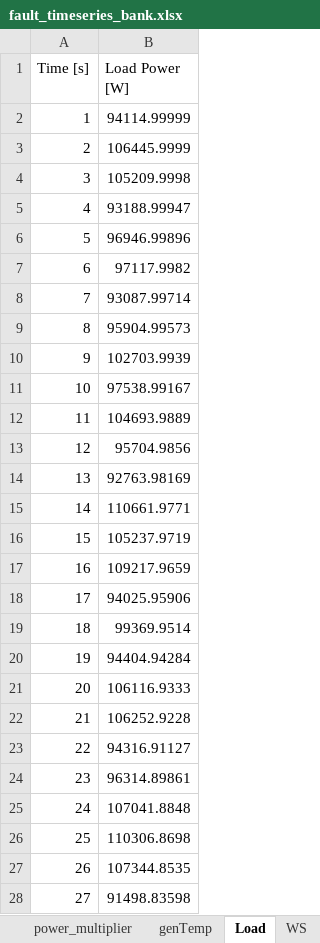
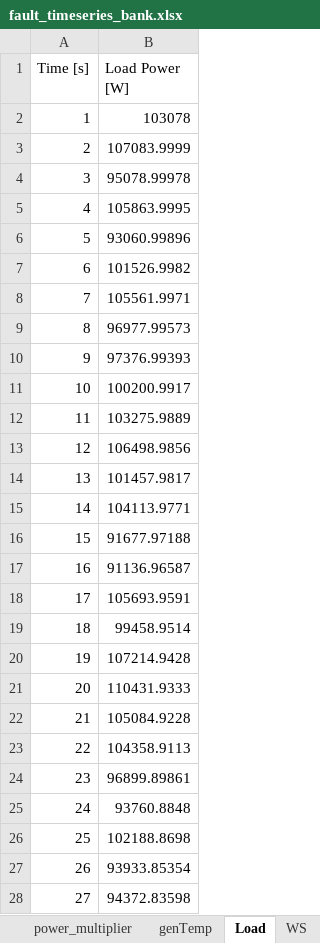
Before and after one commit to badeshiben/Fault-Impact-Reduction-Control-Module, an Excel workbook: CART dependencies/fault_timeseries_bank.xlsx, sheet Load, drawn as a sheet; only a part is shown; values as stored, in another font and other column widths than the file's, no borders; the diff covers the shown part only; the diff names each change by its address in the sheet, - before the commit and + after, or states it on an @@ line.

```diff
--- a/CART dependencies/fault_timeseries_bank.xlsx (sheet Load)
+++ b/CART dependencies/fault_timeseries_bank.xlsx (sheet Load)
-B2 (Load Power [W]): 94114.99999
+B2 (Load Power [W]): 103078
-B3 (Load Power [W]): 106445.9999
+B3 (Load Power [W]): 107083.9999
-B4 (Load Power [W]): 105209.9998
+B4 (Load Power [W]): 95078.99978
-B5 (Load Power [W]): 93188.99947
+B5 (Load Power [W]): 105863.9995
-B6 (Load Power [W]): 96946.99896
+B6 (Load Power [W]): 93060.99896
-B7 (Load Power [W]): 97117.9982
+B7 (Load Power [W]): 101526.9982
-B8 (Load Power [W]): 93087.99714
+B8 (Load Power [W]): 105561.9971
-B9 (Load Power [W]): 95904.99573
+B9 (Load Power [W]): 96977.99573
-B10 (Load Power [W]): 102703.9939
+B10 (Load Power [W]): 97376.99393
-B11 (Load Power [W]): 97538.99167
+B11 (Load Power [W]): 100200.9917
-B12 (Load Power [W]): 104693.9889
+B12 (Load Power [W]): 103275.9889
-B13 (Load Power [W]): 95704.9856
+B13 (Load Power [W]): 106498.9856
-B14 (Load Power [W]): 92763.98169
+B14 (Load Power [W]): 101457.9817
-B15 (Load Power [W]): 110661.9771
+B15 (Load Power [W]): 104113.9771
-B16 (Load Power [W]): 105237.9719
+B16 (Load Power [W]): 91677.97188
-B17 (Load Power [W]): 109217.9659
+B17 (Load Power [W]): 91136.96587
-B18 (Load Power [W]): 94025.95906
+B18 (Load Power [W]): 105693.9591
-B19 (Load Power [W]): 99369.9514
+B19 (Load Power [W]): 99458.9514
-B20 (Load Power [W]): 94404.94284
+B20 (Load Power [W]): 107214.9428
-B21 (Load Power [W]): 106116.9333
+B21 (Load Power [W]): 110431.9333
-B22 (Load Power [W]): 106252.9228
+B22 (Load Power [W]): 105084.9228
-B23 (Load Power [W]): 94316.91127
+B23 (Load Power [W]): 104358.9113
-B24 (Load Power [W]): 96314.89861
+B24 (Load Power [W]): 96899.89861
-B25 (Load Power [W]): 107041.8848
+B25 (Load Power [W]): 93760.8848
-B26 (Load Power [W]): 110306.8698
+B26 (Load Power [W]): 102188.8698
-B27 (Load Power [W]): 107344.8535
+B27 (Load Power [W]): 93933.85354
-B28 (Load Power [W]): 91498.83598
+B28 (Load Power [W]): 94372.83598
```
Also changed, not shown: 23 edited cells elsewhere in this sheet, sheet uhh, sheet dwHSS, sheet genTemp, sheet dT, charts or pictures, CART dependencies/fault_timeseries.xlsx, 21 other files.
